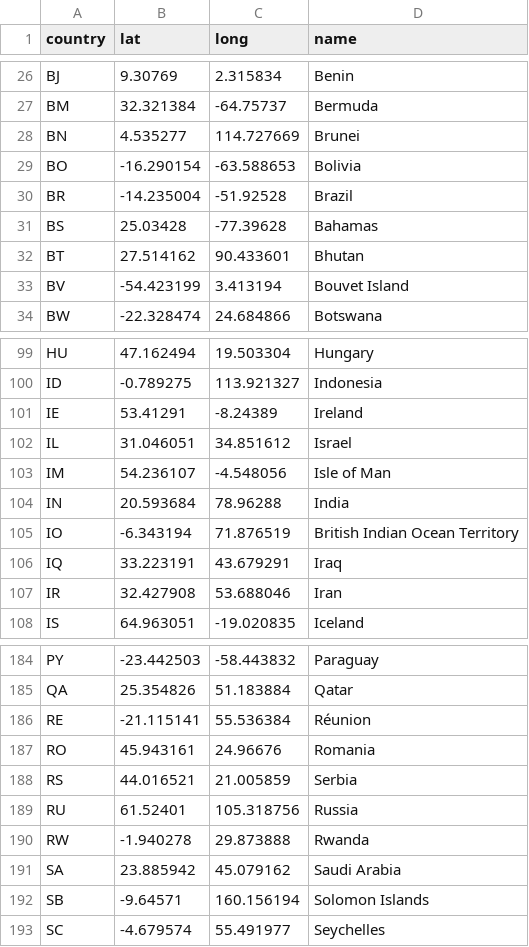
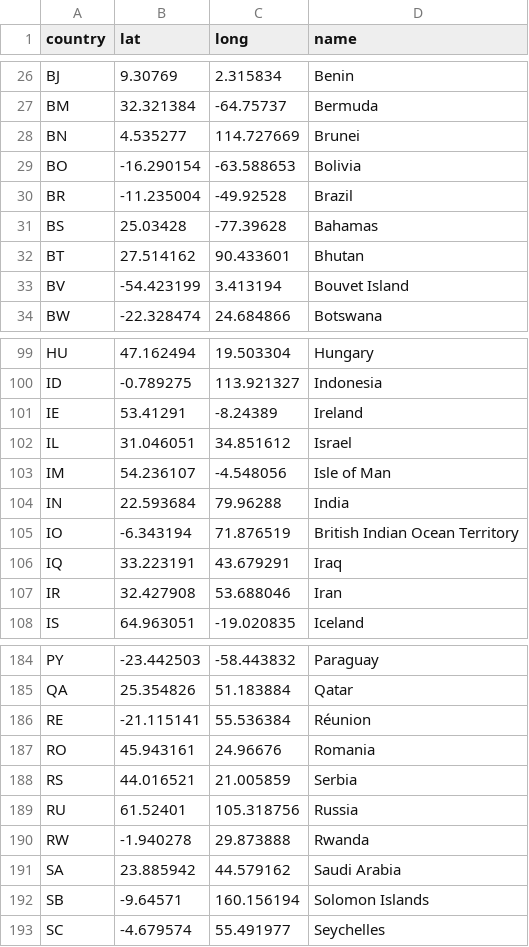
Before and after one commit to SamoFMF/APPR-2014-15, a CSV file: podatki/drzave_sveta_2.csv, drawn as a sheet; only a part is shown, gaps mark what is left out.

```diff
--- a/podatki/drzave_sveta_2.csv
+++ b/podatki/drzave_sveta_2.csv
@@ -29,3 +29,3 @@ BN;4.535277;114.727669;Brunei
 BO;-16.290154;-63.588653;Bolivia
-BR;-14.235004;-51.92528;Brazil
+BR;-11.235004;-49.92528;Brazil
 BS;25.03428;-77.39628;Bahamas
@@ -103,3 +103,3 @@ IL;31.046051;34.851612;Israel
 IM;54.236107;-4.548056;Isle of Man
-IN;20.593684;78.96288;India
+IN;22.593684;79.96288;India
 IO;-6.343194;71.876519;British Indian Ocean Territory
@@ -190,3 +190,3 @@ RU;61.52401;105.318756;Russia
 RW;-1.940278;29.873888;Rwanda
-SA;23.885942;45.079162;Saudi Arabia
+SA;23.885942;44.579162;Saudi Arabia
 SB;-9.64571;160.156194;Solomon Islands
```
Also changed, not shown: 5 other files.
